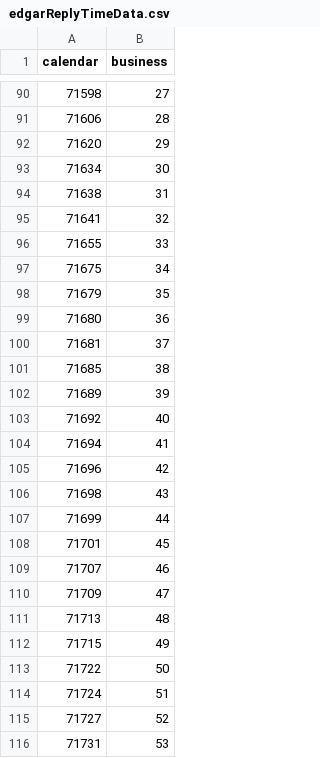
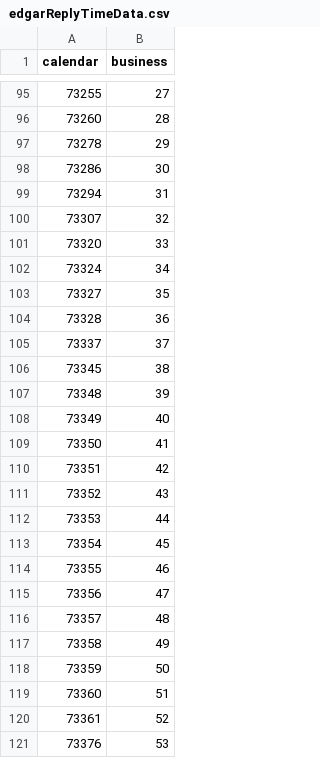
Before and after one commit to aprwebmaster/aprzendeskdata, a CSV file: edgarReplyTimeData.csv, drawn as a sheet; only a part is shown, gaps mark what is left out; the diff covers the shown part only.

```diff
--- a/edgarReplyTimeData.csv
+++ b/edgarReplyTimeData.csv
@@ -90,27 +95,27 @@ calendar,business
-71598,27
-71606,28
-71620,29
-71634,30
-71638,31
-71641,32
-71655,33
-71675,34
-71679,35
-71680,36
-71681,37
-71685,38
-71689,39
-71692,40
-71694,41
-71696,42
-71698,43
-71699,44
-71701,45
-71707,46
-71709,47
-71713,48
-71715,49
-71722,50
-71724,51
-71727,52
-71731,53
+73255,27
+73260,28
+73278,29
+73286,30
+73294,31
+73307,32
+73320,33
+73324,34
+73327,35
+73328,36
+73337,37
+73345,38
+73348,39
+73349,40
+73350,41
+73351,42
+73352,43
+73353,44
+73354,45
+73355,46
+73356,47
+73357,48
+73358,49
+73359,50
+73360,51
+73361,52
+73376,53
```
Also changed, not shown: 34 added rows, 24 removed rows, 1 moved row and 46 edited cells elsewhere in this file, eliseReplyTimeData.csv, morganReplyTimeData.csv, 9 other files.
